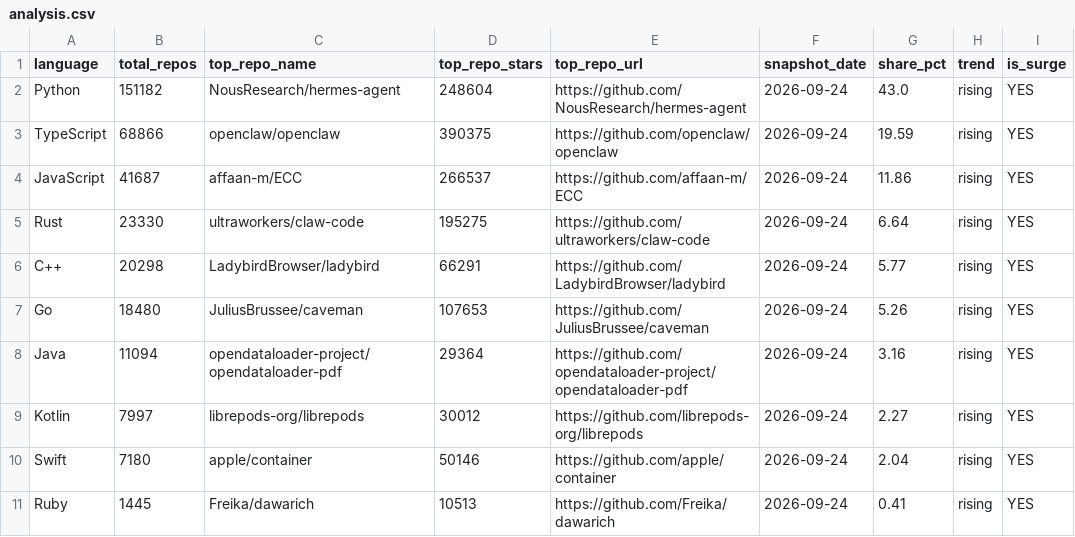
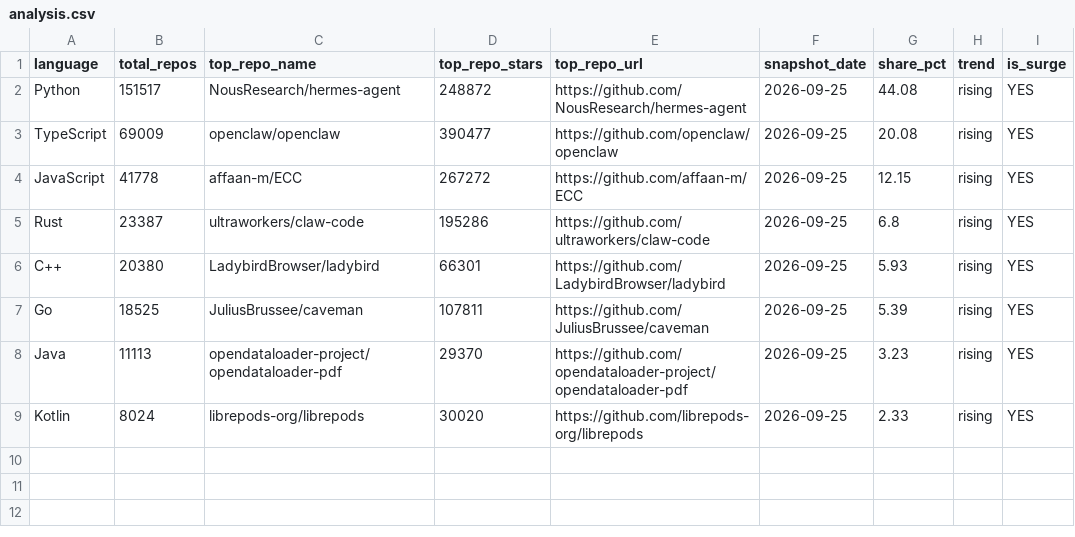
Before and after one commit to GhalaAlsulami/github-trends-observatory, a CSV file: data/analysis.csv, drawn as a sheet.

```diff
--- a/data/analysis.csv
+++ b/data/analysis.csv
@@ -1,11 +1,9 @@
 language,total_repos,top_repo_name,top_repo_stars,top_repo_url,snapshot_date,share_pct,trend,is_surge
-Python,151182,NousResearch/hermes-agent,248604,https://github.com/NousResearch/hermes-agent,2026-09-24,43.0,rising,YES
-TypeScript,68866,openclaw/openclaw,390375,https://github.com/openclaw/openclaw,2026-09-24,19.59,rising,YES
-JavaScript,41687,affaan-m/ECC,266537,https://github.com/affaan-m/ECC,2026-09-24,11.86,rising,YES
-Rust,23330,ultraworkers/claw-code,195275,https://github.com/ultraworkers/claw-code,2026-09-24,6.64,rising,YES
-C++,20298,LadybirdBrowser/ladybird,66291,https://github.com/LadybirdBrowser/ladybird,2026-09-24,5.77,rising,YES
-Go,18480,JuliusBrussee/caveman,107653,https://github.com/JuliusBrussee/caveman,2026-09-24,5.26,rising,YES
-Java,11094,opendataloader-project/opendataloader-pdf,29364,https://github.com/opendataloader-project/opendataloader-pdf,2026-09-24,3.16,rising,YES
-Kotlin,7997,librepods-org/librepods,30012,https://github.com/librepods-org/librepods,2026-09-24,2.27,rising,YES
-Swift,7180,apple/container,50146,https://github.com/apple/container,2026-09-24,2.04,rising,YES
-Ruby,1445,Freika/dawarich,10513,https://github.com/Freika/dawarich,2026-09-24,0.41,rising,YES
+Python,151517,NousResearch/hermes-agent,248872,https://github.com/NousResearch/hermes-agent,2026-09-25,44.08,rising,YES
+TypeScript,69009,openclaw/openclaw,390477,https://github.com/openclaw/openclaw,2026-09-25,20.08,rising,YES
+JavaScript,41778,affaan-m/ECC,267272,https://github.com/affaan-m/ECC,2026-09-25,12.15,rising,YES
+Rust,23387,ultraworkers/claw-code,195286,https://github.com/ultraworkers/claw-code,2026-09-25,6.8,rising,YES
+C++,20380,LadybirdBrowser/ladybird,66301,https://github.com/LadybirdBrowser/ladybird,2026-09-25,5.93,rising,YES
+Go,18525,JuliusBrussee/caveman,107811,https://github.com/JuliusBrussee/caveman,2026-09-25,5.39,rising,YES
+Java,11113,opendataloader-project/opendataloader-pdf,29370,https://github.com/opendataloader-project/opendataloader-pdf,2026-09-25,3.23,rising,YES
+Kotlin,8024,librepods-org/librepods,30020,https://github.com/librepods-org/librepods,2026-09-25,2.33,rising,YES
```
Also changed, not shown: data/snapshots.csv.
